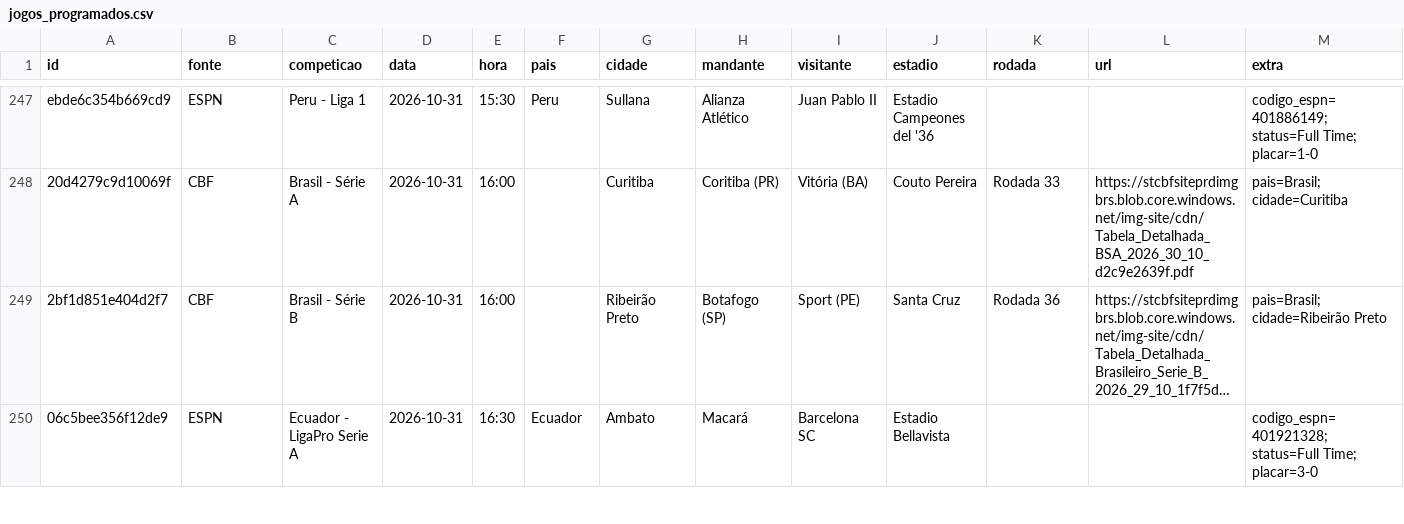
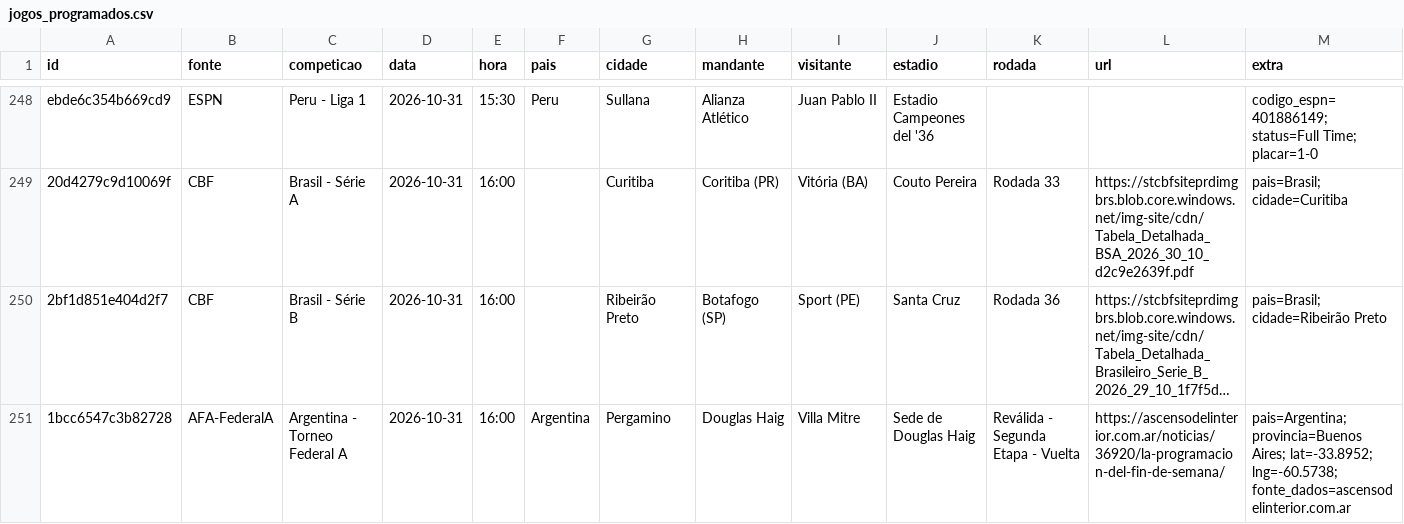
Before and after one commit to guigalhano/jogos-chile-scraper, a CSV file: data/jogos_programados.csv, drawn as a sheet; only a part is shown, gaps mark what is left out; the shorter side is filled out with more unchanged rows; long unchanged cells end in …; rows hold the shown columns only; the diff covers the shown part only; the diff names each change by its address in the sheet, - before the commit and + after, or states it on an @@ line.

```diff
--- a/data/jogos_programados.csv
+++ b/data/jogos_programados.csv
+row 251: 1bcc6547c3b82728 | AFA-FederalA | Argentina - Torneo Federal A | 2026-10-31 | 16:00 | Argentina | Pergamino | Douglas Haig | Villa Mitre | Sede de Douglas Haig | Reválida - Segunda Etapa - Vuelta | https://ascensodelinterior.com.ar/noticias/36920/la-programacion-del-fin-de-semana/ | pais=Argentina; provincia=Buenos Aires; lat=-33.8952; lng=-60.5738; fonte_dados=ascensodelinterior.com.ar
```
Also changed, not shown: 4 added rows elsewhere in this file, 2 other files.
